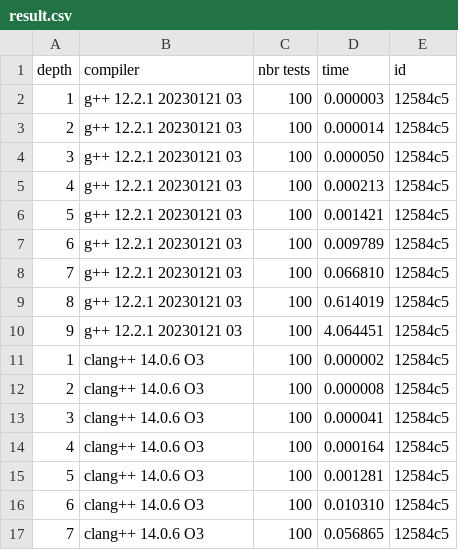
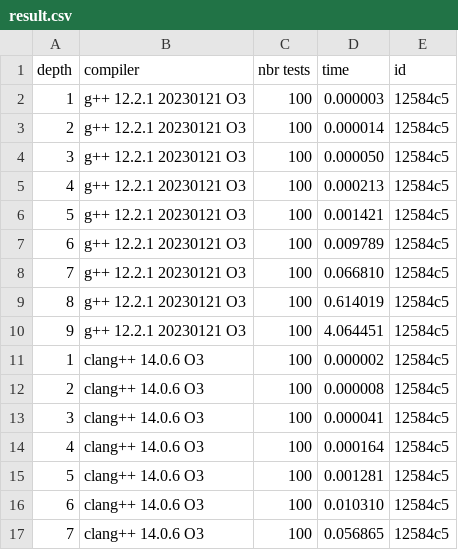
Before and after one commit to 00casio/Connect4-Eurecom, a CSV file: ai/result.csv (was result.csv), drawn as a sheet; only a part is shown.

```diff
--- a/result.csv
+++ b/ai/result.csv
@@ -1,11 +1,11 @@
 depth,   compiler, nbr tests, time, id
-    1,    g++ 12.2.1 20230121 03,        100,        0.000003,    12584c5
-    2,    g++ 12.2.1 20230121 03,        100,        0.000014,    12584c5
-    3,    g++ 12.2.1 20230121 03,        100,        0.000050,    12584c5
-    4,    g++ 12.2.1 20230121 03,        100,        0.000213,    12584c5
-    5,    g++ 12.2.1 20230121 03,        100,        0.001421,    12584c5
-    6,    g++ 12.2.1 20230121 03,        100,        0.009789,    12584c5
-    7,    g++ 12.2.1 20230121 03,        100,        0.066810,    12584c5
-    8,    g++ 12.2.1 20230121 03,        100,        0.614019,    12584c5
-    9,    g++ 12.2.1 20230121 03,        100,        4.064451,    12584c5
+    1,    g++ 12.2.1 20230121 O3,        100,        0.000003,    12584c5
+    2,    g++ 12.2.1 20230121 O3,        100,        0.000014,    12584c5
+    3,    g++ 12.2.1 20230121 O3,        100,        0.000050,    12584c5
+    4,    g++ 12.2.1 20230121 O3,        100,        0.000213,    12584c5
+    5,    g++ 12.2.1 20230121 O3,        100,        0.001421,    12584c5
+    6,    g++ 12.2.1 20230121 O3,        100,        0.009789,    12584c5
+    7,    g++ 12.2.1 20230121 O3,        100,        0.066810,    12584c5
+    8,    g++ 12.2.1 20230121 O3,        100,        0.614019,    12584c5
+    9,    g++ 12.2.1 20230121 O3,        100,        4.064451,    12584c5
     1,         clang++ 14.0.6 O3,        100,        0.000002,    12584c5
```
Also changed, not shown: 5 other files.
